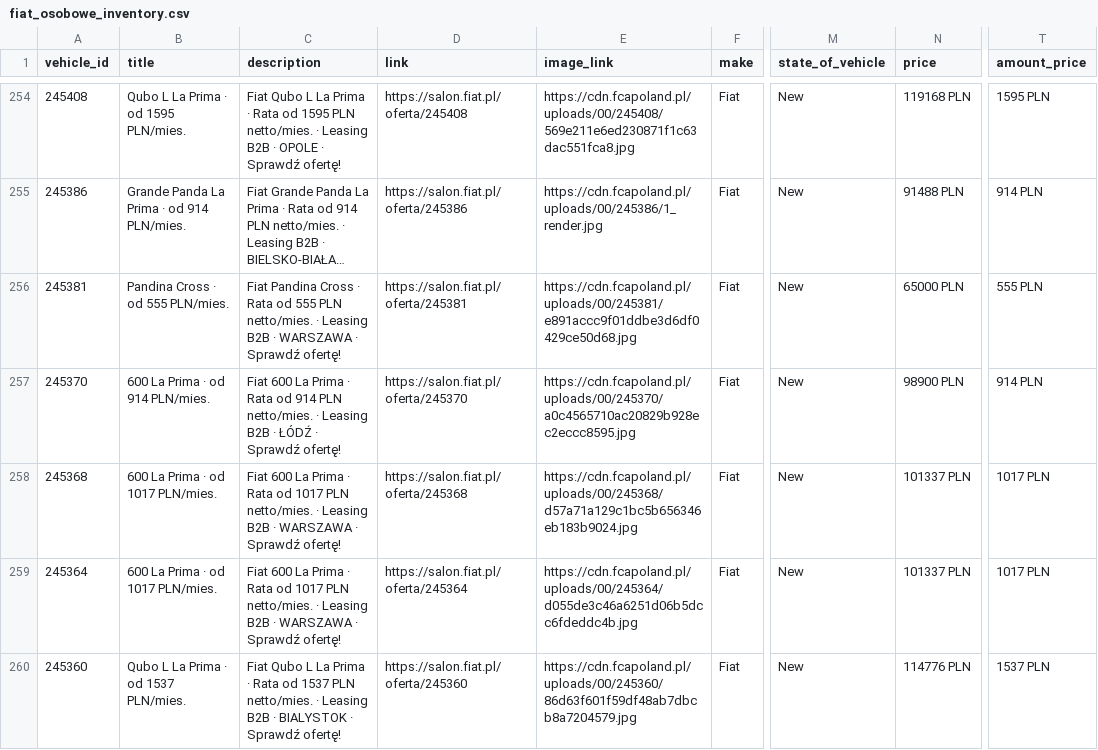
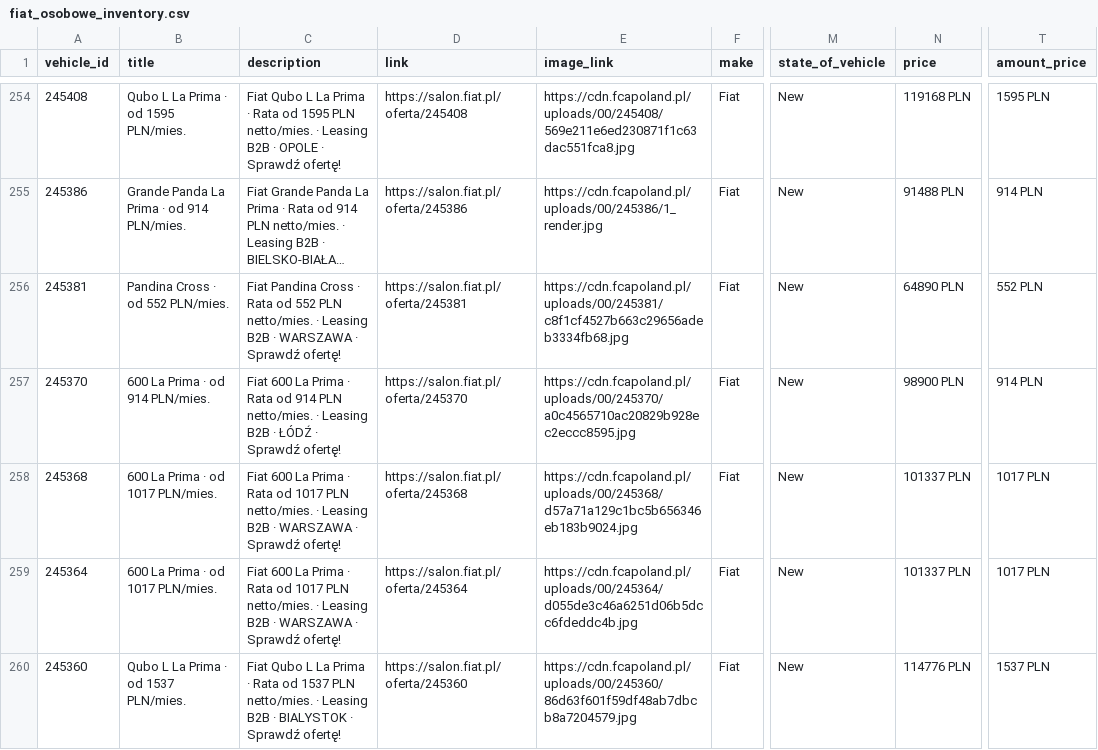
Before and after one commit to Andy11001/-alfa-inventory, a CSV file: data/fiat_osobowe_inventory.csv, drawn as a sheet; only a part is shown, gaps mark what is left out; long unchanged cells end in …; the diff covers the shown part only; the diff names each change by its address in the sheet, - before the commit and + after, or states it on an @@ line.

```diff
--- a/data/fiat_osobowe_inventory.csv
+++ b/data/fiat_osobowe_inventory.csv
-B256 (title): Pandina Cross · od 555 PLN/mies.
+B256 (title): Pandina Cross · od 552 PLN/mies.
-C256 (description): …Rata od 555 PLN netto/mies.…
+C256 (description): …Rata od 552 PLN netto/mies.…
-E256 (image_link): https://cdn.fcapoland.pl/uploads/00/245381/e891accc9f01ddbe3d6df0429ce50d68.jpg
+E256 (image_link): https://cdn.fcapoland.pl/uploads/00/245381/c8f1cf4527b663c29656adeb3334fb68.jpg
-N256 (price): 65000 PLN
+N256 (price): 64890 PLN
-T256 (amount_price): 555 PLN
+T256 (amount_price): 552 PLN
```
Also changed, not shown: 3 removed rows elsewhere in this file, data/fiat_lcv_inventory.csv.
